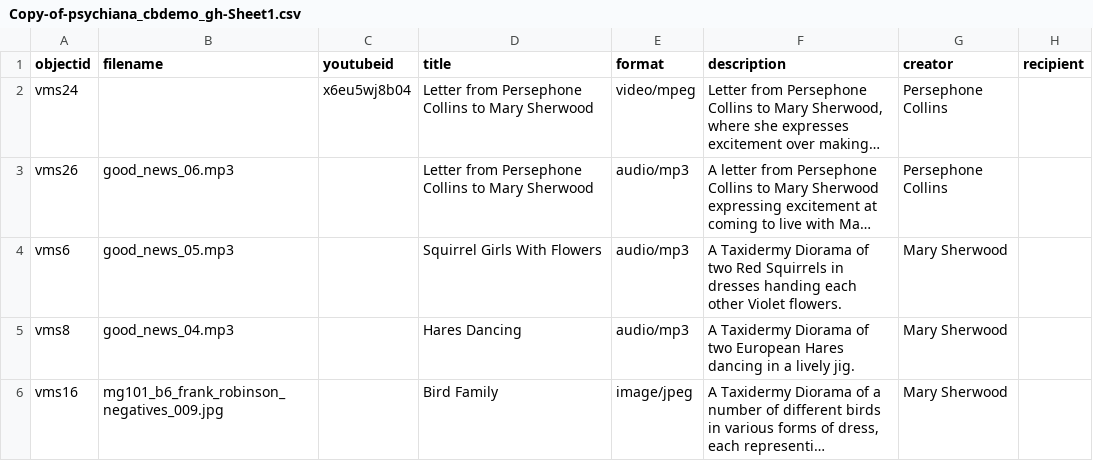
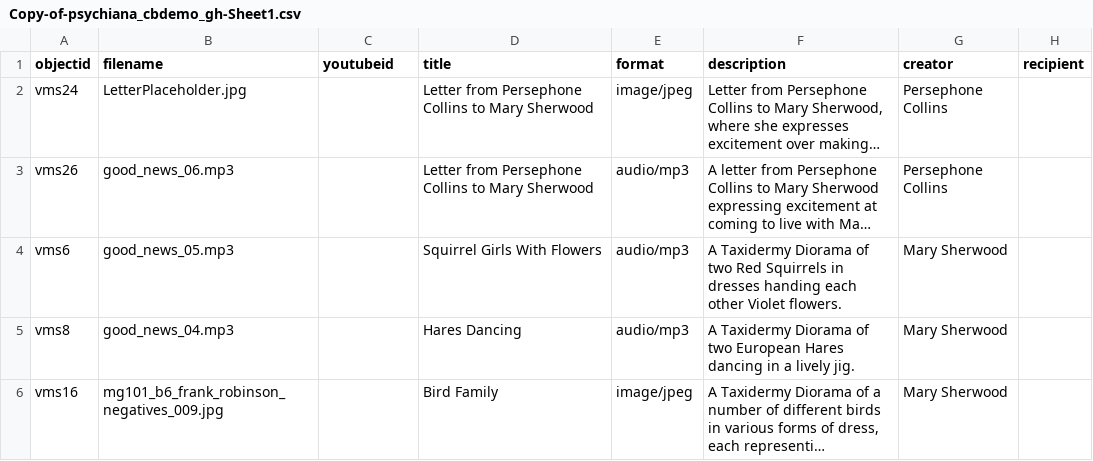
Before and after one commit to TwilightGnome/CollectionBuilder, a CSV file: _data/Copy-of-psychiana_cbdemo_gh-Sheet1.csv, drawn as a sheet; only a part is shown; long unchanged cells end in …; the diff names each change by its address in the sheet, - before the commit and + after, or states it on an @@ line.

Commit message:
Update Copy-of-psychiana_cbdemo_gh-Sheet1.csv

```diff
--- a/_data/Copy-of-psychiana_cbdemo_gh-Sheet1.csv
+++ b/_data/Copy-of-psychiana_cbdemo_gh-Sheet1.csv
-B2 (filename): (empty)
+B2 (filename): LetterPlaceholder.jpg
-C2 (youtubeid): x6eu5wj8b04
+C2 (youtubeid): (empty)
-E2 (format): video/mpeg
+E2 (format): image/jpeg
```
